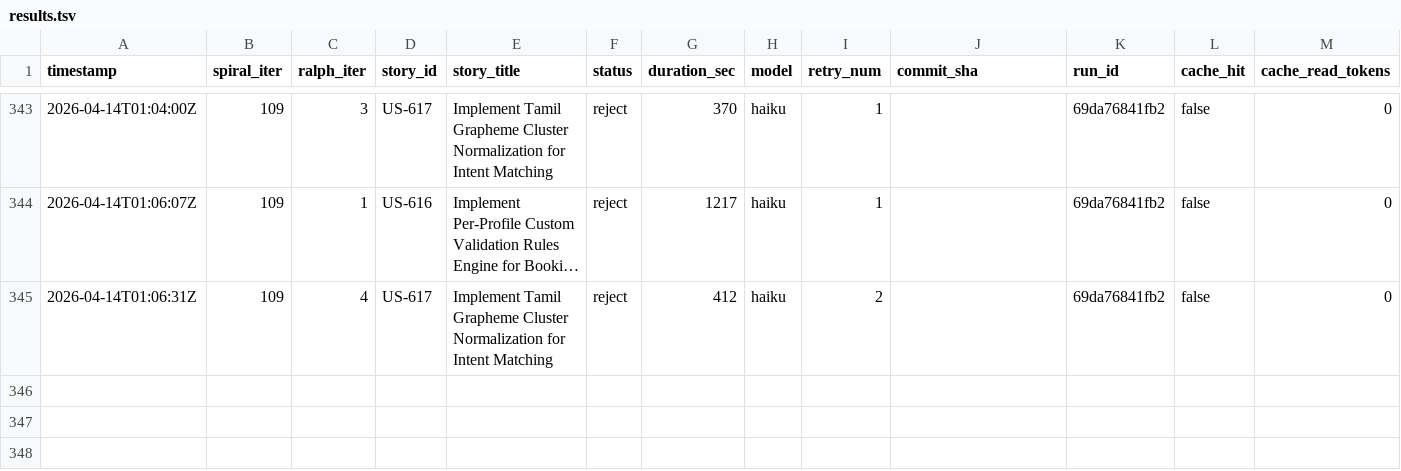
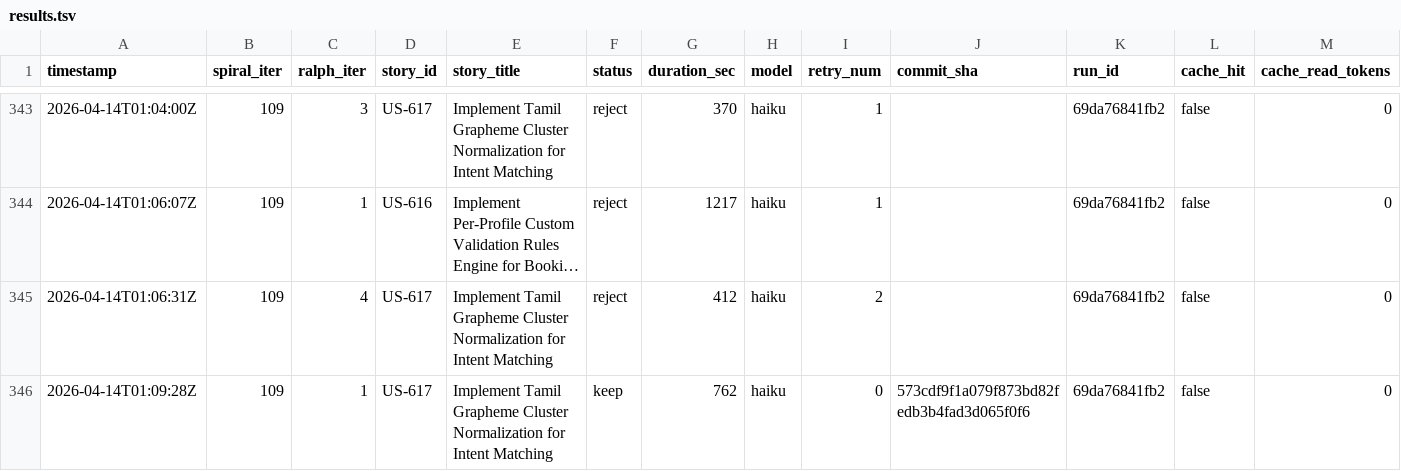
Before and after one commit to wenjyue84/rainbow-ai, a TSV file: results.tsv, drawn as a sheet; only a part is shown, gaps mark what is left out; long unchanged cells end in …; rows hold the shown columns only; the diff names each change by its address in the sheet, - before the commit and + after, or states it on an @@ line.

Commit message:
feat(spiral): complete 1 stories (iter 109)

```diff
--- a/results.tsv
+++ b/results.tsv
+row 346: 2026-04-14T01:09:28Z | 109 | 1 | US-617 | Implement Tamil Grapheme Cluster Normalization for Intent Matching | keep | 762 | haiku | 0 | 573cdf9f1a079f873bd82fedb3b4fad3d065f0f6 | 69da76841fb2 | false | 0
```
Also changed, not shown: 3 other files.
